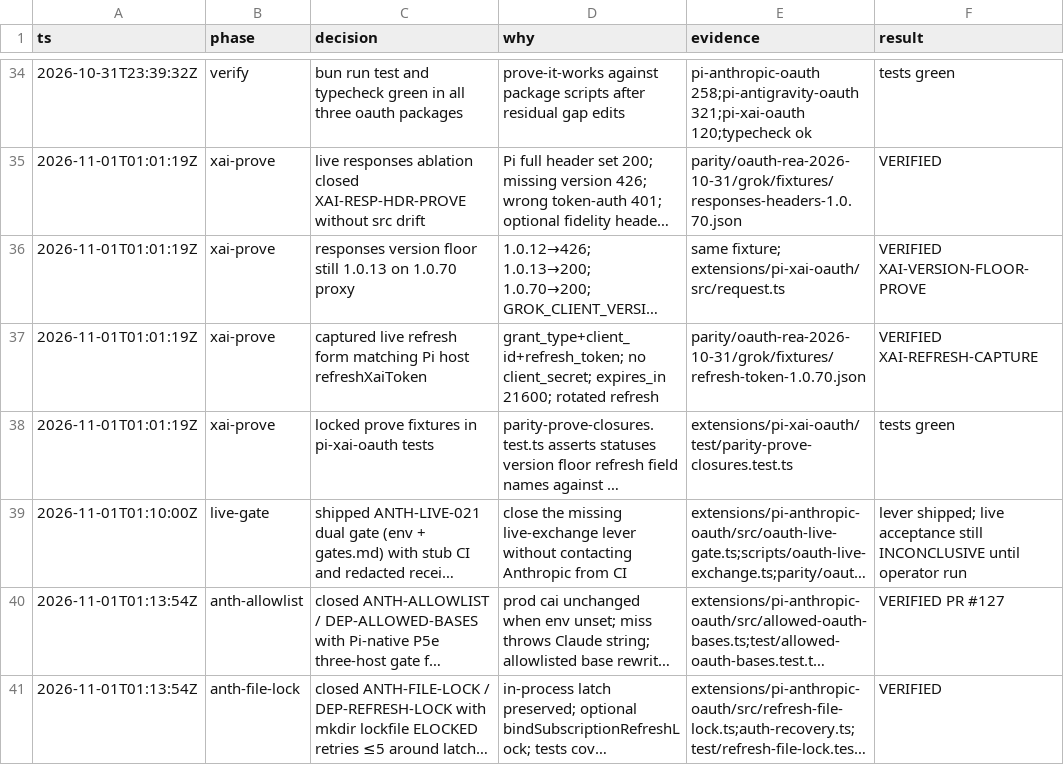
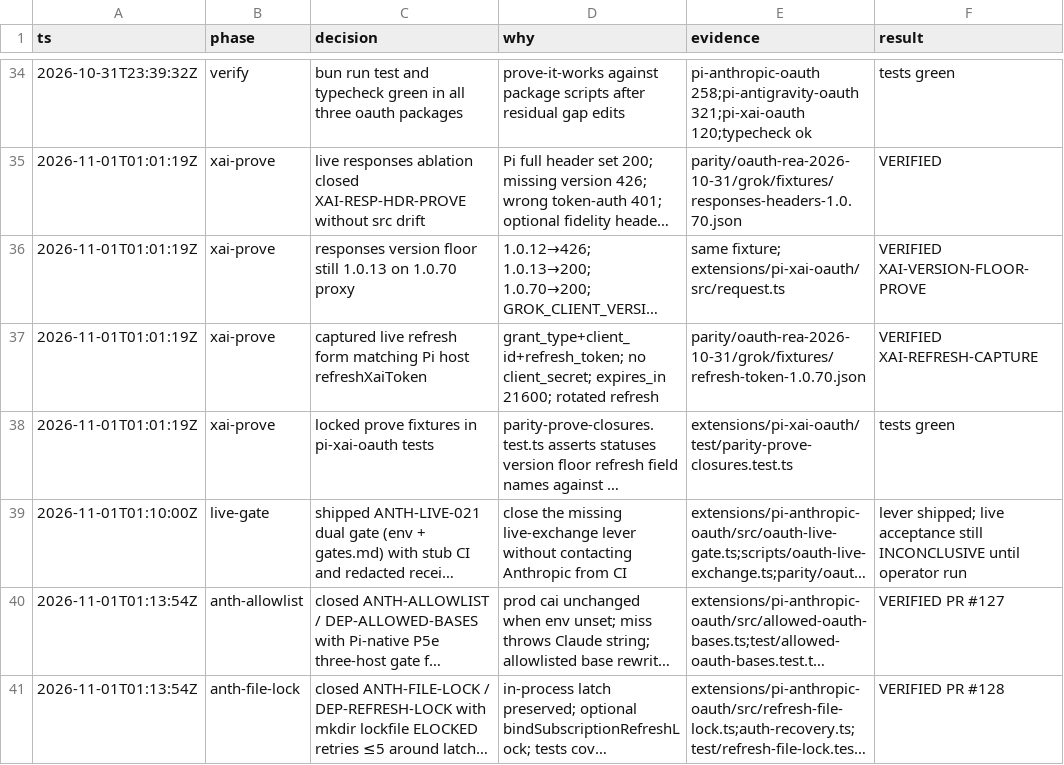
Before and after one commit to just-joshn/pi-customizations, a TSV file: parity/oauth-rea-2026-10-31/decisions.tsv, drawn as a sheet; only a part is shown, gaps mark what is left out; long unchanged cells end in …; the diff names each change by its address in the sheet, - before the commit and + after, or states it on an @@ line.

Commit message:
docs(parity): cite PR #128 for ANTH-FILE-LOCK close

```diff
--- a/parity/oauth-rea-2026-10-31/decisions.tsv
+++ b/parity/oauth-rea-2026-10-31/decisions.tsv
-F41 (result): VERIFIED
+F41 (result): VERIFIED PR #128
```
Also changed, not shown: 1 other file.
